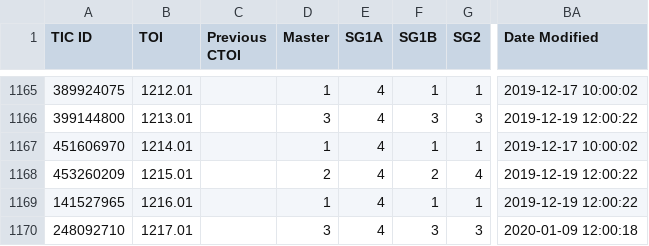
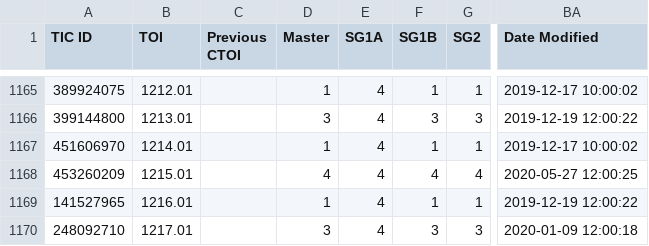
Before and after one commit to jpdeleon/chronos, a CSV file: data/TOIs.csv, drawn as a sheet; only a part is shown, gaps mark what is left out; the diff names each change by its address in the sheet, - before the commit and + after, or states it on an @@ line.

```diff
--- a/data/TOIs.csv
+++ b/data/TOIs.csv
-D1168 (Master): 2
+D1168 (Master): 4
-F1168 (SG1B): 2
+F1168 (SG1B): 4
-BA1168 (Date Modified): 2019-12-19 12:00:22
+BA1168 (Date Modified): 2020-05-27 12:00:25
```
Also changed, not shown: 5 other files.
